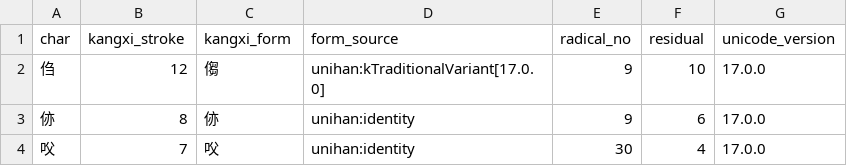
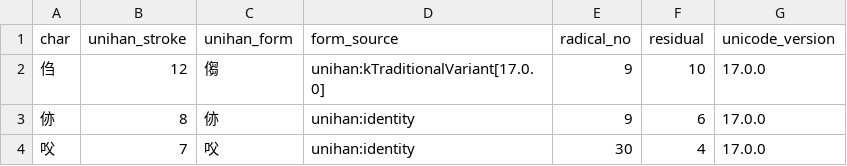
Before and after one commit to ml8s/liki, a CSV file: engine/internal/engine/qiming/data/unihan_char_strokes.csv (was engine/internal/engine/qiming/data/wuge_kangxi_strokes.csv), drawn as a sheet; only a part is shown.

Commit message:
refactor(qiming): separate Unihan source from Wuge domain

```diff
--- a/engine/internal/engine/qiming/data/wuge_kangxi_strokes.csv
+++ b/engine/internal/engine/qiming/data/unihan_char_strokes.csv
@@ -1,2 +1,2 @@
-char,kangxi_stroke,kangxi_form,form_source,radical_no,residual,unicode_version
+char,unihan_stroke,unihan_form,form_source,radical_no,residual,unicode_version
 㑇,12,㑳,unihan:kTraditionalVariant[17.0.0],9,10,17.0.0
```
Also changed, not shown: engine/internal/engine/qiming/data/unihan_surname_forms.csv, 13 other files.
